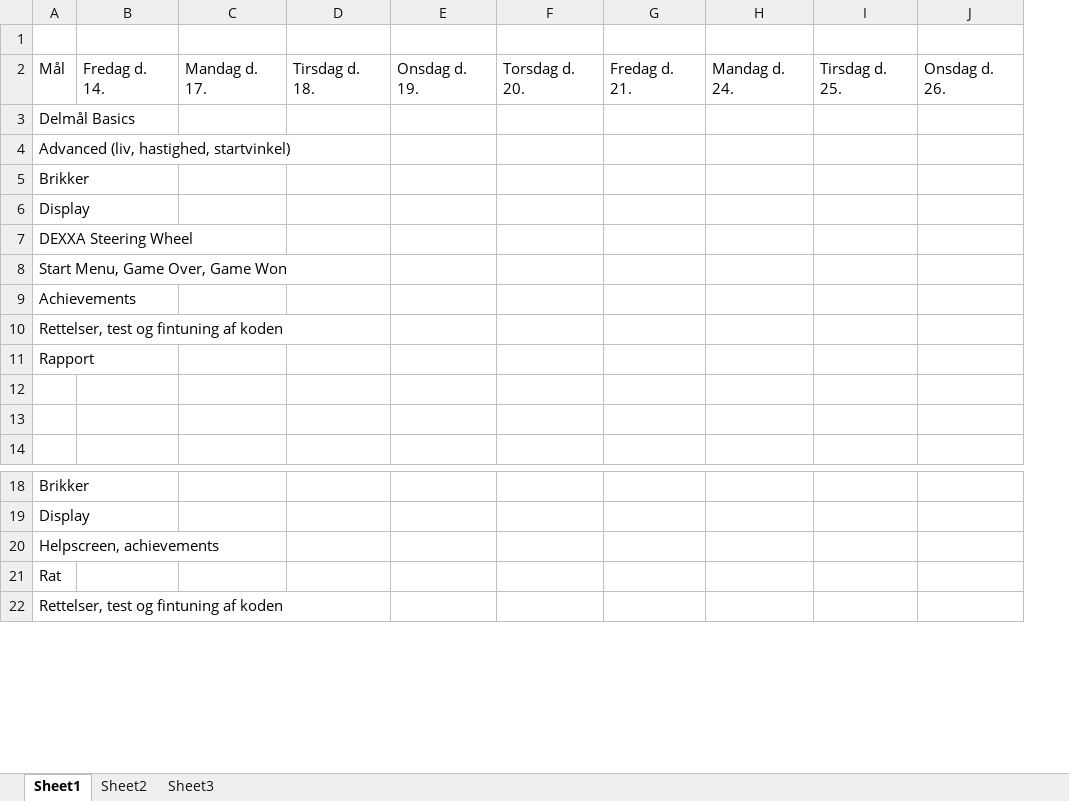
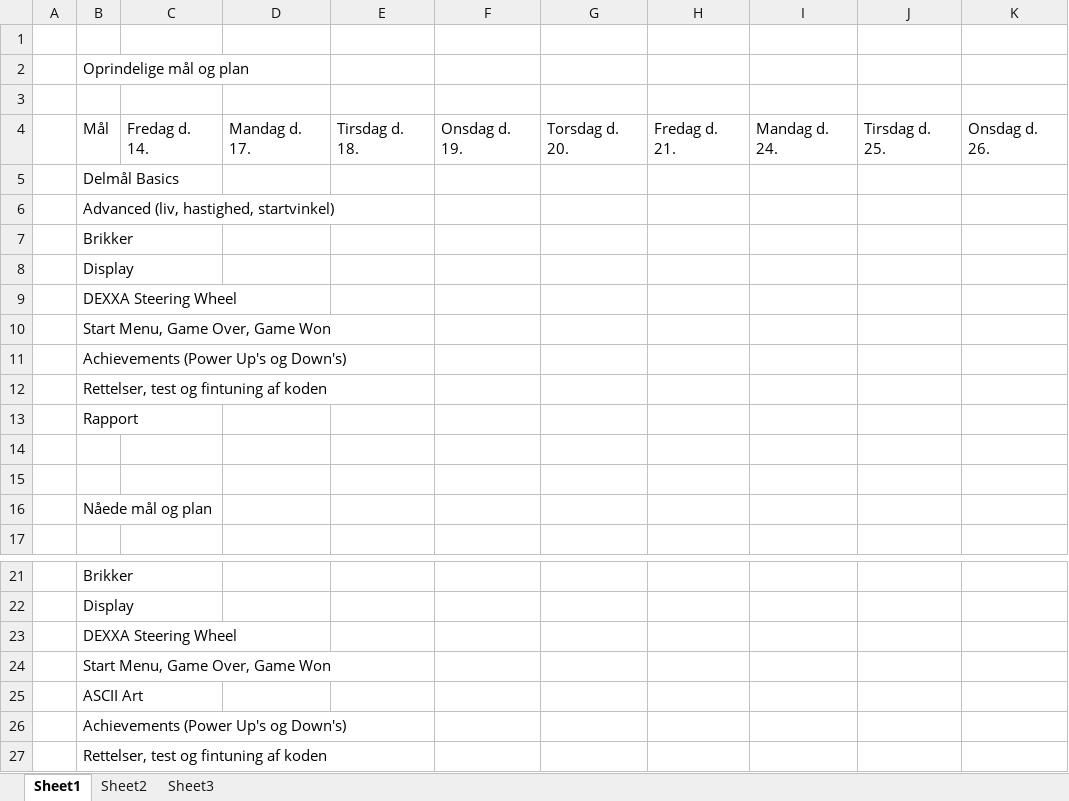
Before and after one commit to Lauszus/ReflexBall, an Excel workbook: Report/Tidsplan.xlsx, sheet Sheet1, drawn as a sheet; only a part is shown, gaps mark what is left out; values as stored, in another font and other column widths than the file's, no cell formats; addresses are those after the commit; rows hold the shown columns only; the diff names each change by its address in the sheet, - before the commit and + after, or states it on an @@ line.

Commit message:
Modified tidsplan

```diff
--- a/Report/Tidsplan.xlsx (sheet Sheet1)
+++ b/Report/Tidsplan.xlsx (sheet Sheet1)
+column A, empty
+row 1: (empty)
+row 2:  | Oprindelige mål og plan
-B11: Achievements
+B11: Achievements (Power Up's og Down's)
+row 16:  | Nåede mål og plan
-B23: Helpscreen, achievements
+B23: DEXXA Steering Wheel
-B24: Rat
+B24: Start Menu, Game Over, Game Won
+row 25:  | ASCII Art
+row 26:  | Achievements (Power Up's og Down's)
```
Also changed, not shown: cell formats.
